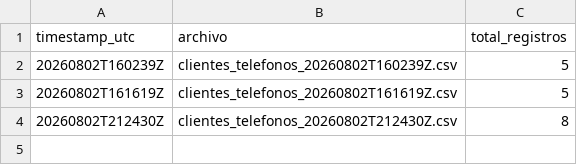
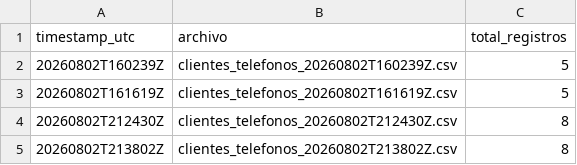
Before and after one commit to klich116/dataset-clientes-cicd, a CSV file: data/produccion/log_despliegues.csv, drawn as a sheet.

```diff
--- a/data/produccion/log_despliegues.csv
+++ b/data/produccion/log_despliegues.csv
@@ -4 +4,2 @@ timestamp_utc,archivo,total_registros
 20260802T212430Z,clientes_telefonos_20260802T212430Z.csv,8
+20260802T213802Z,clientes_telefonos_20260802T213802Z.csv,8
```
Also changed, not shown: 1 other file.
